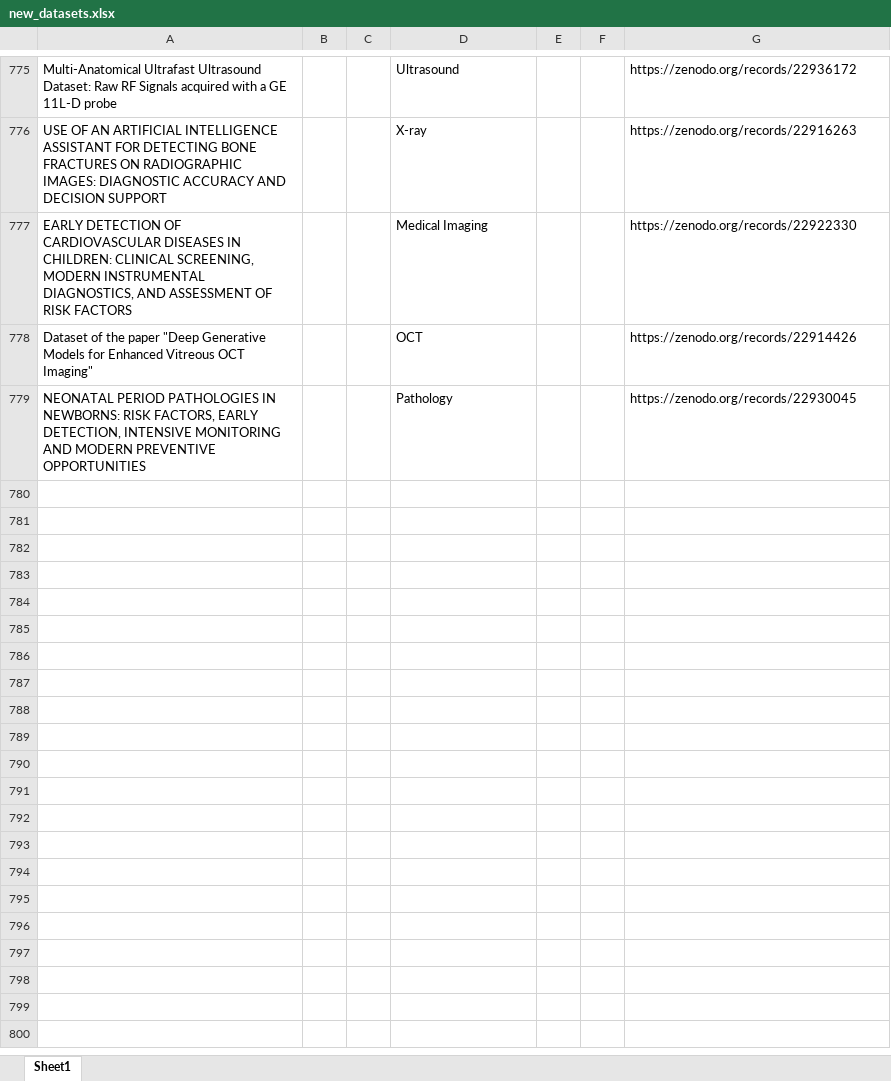
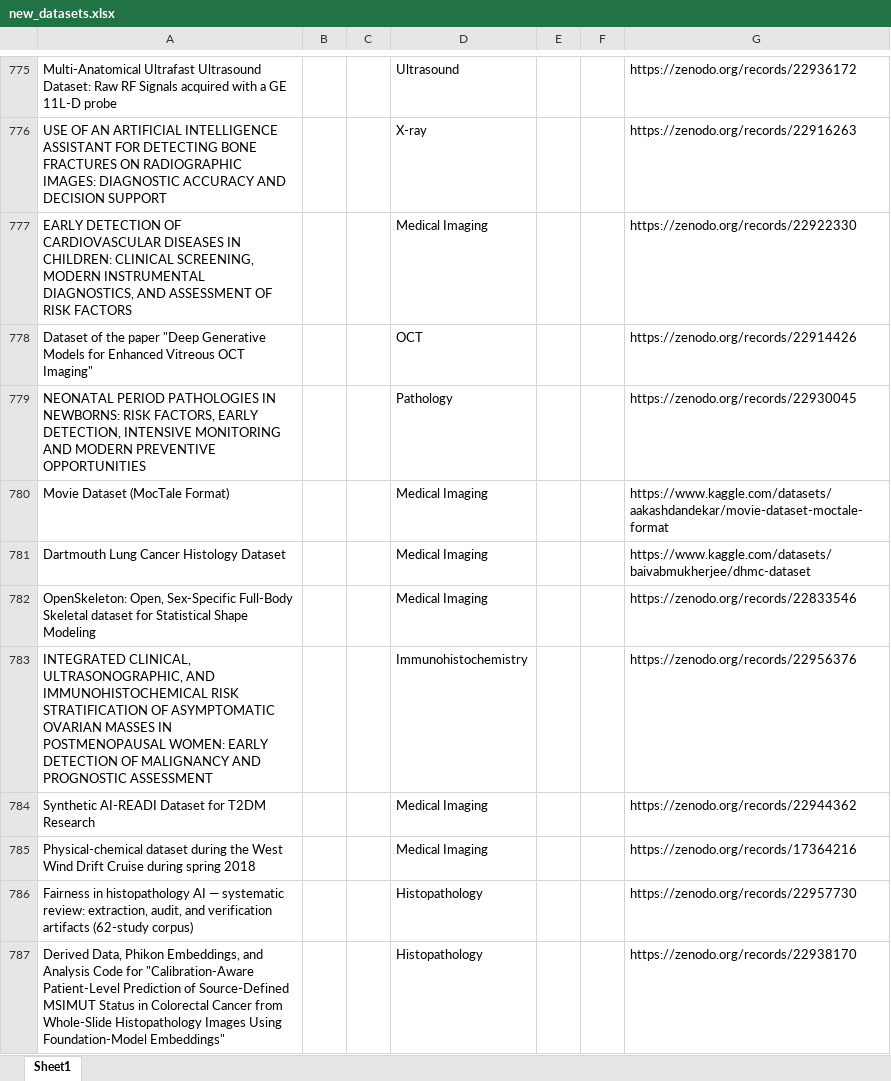
Before and after one commit to ajayjagan2511/medical-monitor, an Excel workbook: new_datasets.xlsx, sheet Sheet1, drawn as a sheet; only a part is shown, gaps mark what is left out; values as stored, in another font and other column widths than the file's, no borders; the diff names each change by its address in the sheet, - before the commit and + after, or states it on an @@ line.

```diff
--- a/new_datasets.xlsx (sheet Sheet1)
+++ b/new_datasets.xlsx (sheet Sheet1)
+row 780: Movie Dataset (MocTale Format) |  |  | Medical Imaging |  |  | https://www.kaggle.com/datasets/aakashdandekar/movie-dataset-moctale-format
+row 781: Dartmouth Lung Cancer Histology Dataset |  |  | Medical Imaging |  |  | https://www.kaggle.com/datasets/baivabmukherjee/dhmc-dataset
+row 782: OpenSkeleton: Open, Sex-Specific Full-Body Skeletal dataset for Statistical Shape Modeling |  |  | Medical Imaging |  |  | https://zenodo.org/records/22833546
+row 783: INTEGRATED CLINICAL, ULTRASONOGRAPHIC, AND IMMUNOHISTOCHEMICAL RISK STRATIFICATION OF ASYMPTOMATIC OVARIAN MASSES IN POSTMENOPAUSAL WOMEN: EARLY DETECTION OF MALIGNANCY AND PROGNOSTIC ASSESSMENT |  |  | Immunohistochemistry |  |  | https://zenodo.org/records/22956376
+row 784: Synthetic AI-READI Dataset for T2DM Research |  |  | Medical Imaging |  |  | https://zenodo.org/records/22944362
+row 785: Physical-chemical dataset during the West Wind Drift Cruise during spring 2018 |  |  | Medical Imaging |  |  | https://zenodo.org/records/17364216
+row 786: Fairness in histopathology AI — systematic review: extraction, audit, and verification artifacts (62-study corpus) |  |  | Histopathology |  |  | https://zenodo.org/records/22957730
+row 787: Derived Data, Phikon Embeddings, and Analysis Code for "Calibration-Aware Patient-Level Prediction of Source-Defined MSIMUT Status in Colorectal Cancer from Whole-Slide Histopathology Images Using Foundation-Model Embeddings" |  |  | Histopathology |  |  | https://zenodo.org/records/22938170
```
Also changed, not shown: 1 other file.
